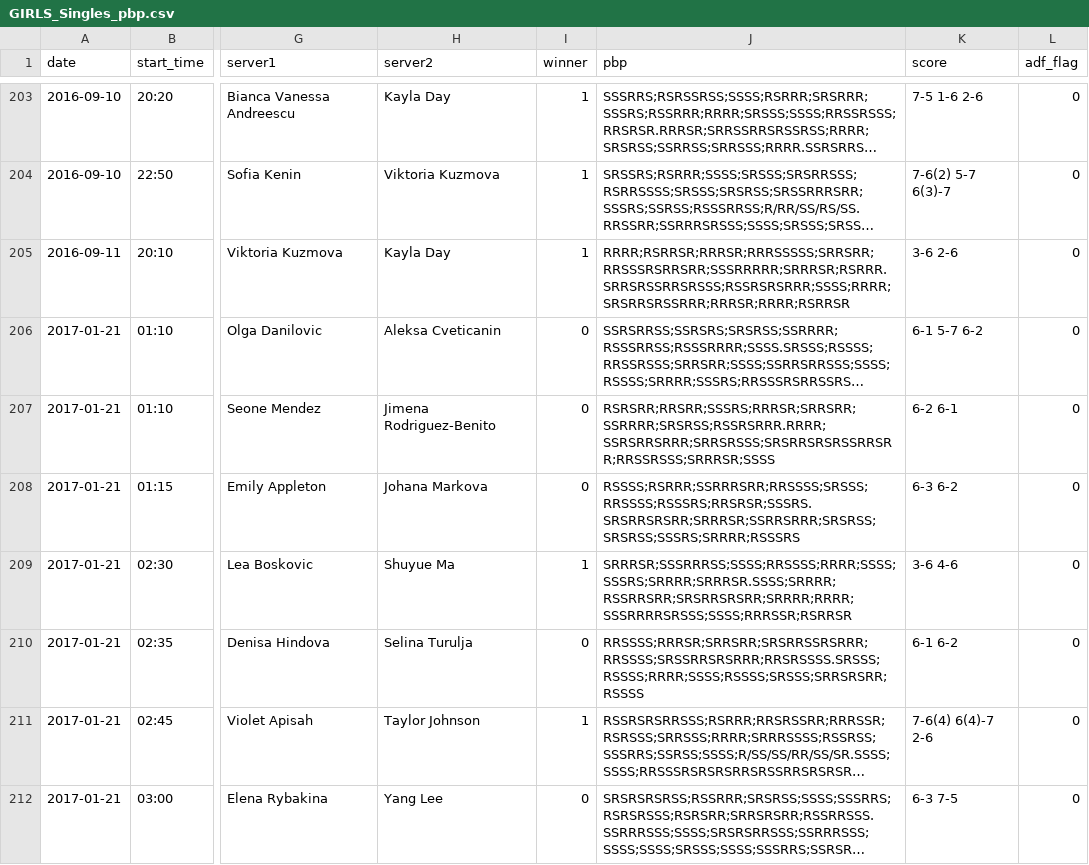
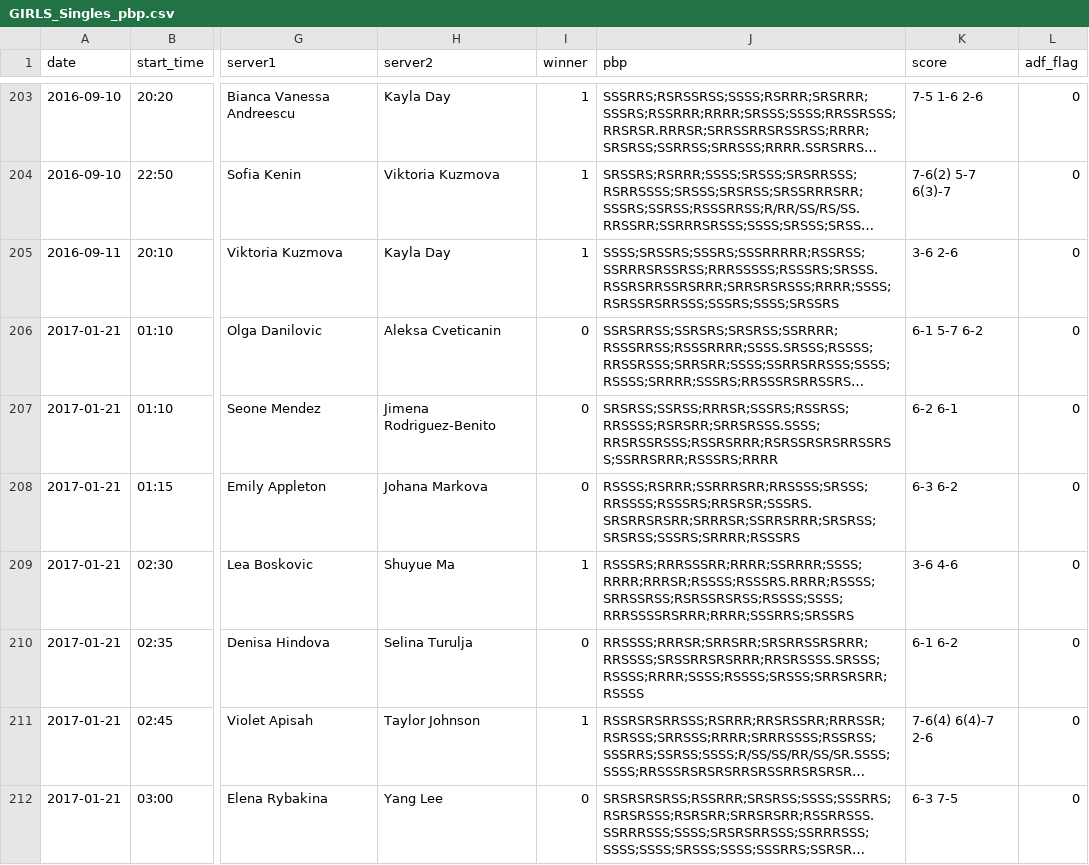
Before and after one commit to TennisVisuals/tennis-match-data, a CSV file: point-by-point/GIRLS_Singles_pbp.csv, drawn as a sheet; only a part is shown, gaps mark what is left out; long unchanged cells end in …; the diff covers the shown part only; the diff names each change by its address in the sheet, - before the commit and + after, or states it on an @@ line.

```diff
--- a/point-by-point/GIRLS_Singles_pbp.csv
+++ b/point-by-point/GIRLS_Singles_pbp.csv
-J205 (pbp): RRRR;RSRRSR;RRRSR;RRRSSSSS;SRRSRR;RRSSSRSRRSRR;SSSRRRRR;SRRRSR;RSRRR.SRRSRSSRRSRSSS;RSSRSRSRRR;SSSS;RRRR;SRSRRSRSSRRR;RRRSR;RRRR;RSRRSR
+J205 (pbp): SSSS;SRSSRS;SSSRS;SSSRRRRR;RSSRSS;SSRRRSRSSRSS;RRRSSSSS;RSSSRS;SRSSS.RSSRSRRSSRSRRR;SRRSRSRSSS;RRRR;SSSS;RSRSSRSRRSSS;SSSRS;SSSS;SRSSRS
-J207 (pbp): RSRSRR;RRSRR;SSSRS;RRRSR;SRRSRR;SSRRRR;SRSRSS;RSSRSRRR.RRRR;SSRSRRSRRR;SRRSRSSS;SRSRRSRSRSSRRSRR;RRSSRSSS;SRRRSR;SSSS
+J207 (pbp): SRSRSS;SSRSS;RRRSR;SSSRS;RSSRSS;RRSSSS;RSRSRR;SRRSRSSS.SSSS;RRSRSSRSSS;RSSRSRRR;RSRSSRSRSRRSSRSS;SSRRSRRR;RSSSRS;RRRR
-J209 (pbp): SRRRSR;SSSRRRSS;SSSS;RRSSSS;RRRR;SSSS;SSSRS;SRRRR;SRRRSR.SSSS;SRRRR;RSSRRSRR;SRSRRSRSRR;SRRRR;RRRR;SSSRRRRSRSSS;SSSS;RRRSSR;RSRRSR
+J209 (pbp): RSSSRS;RRRSSSRR;RRRR;SSRRRR;SSSS;RRRR;RRRSR;RSSSS;RSSSRS.RRRR;RSSSS;SRRSSRSS;RSRSSRSRSS;RSSSS;SSSS;RRRSSSSRSRRR;RRRR;SSSRRS;SRSSRS
```
Also changed, not shown: 118 edited cells elsewhere in this file.
